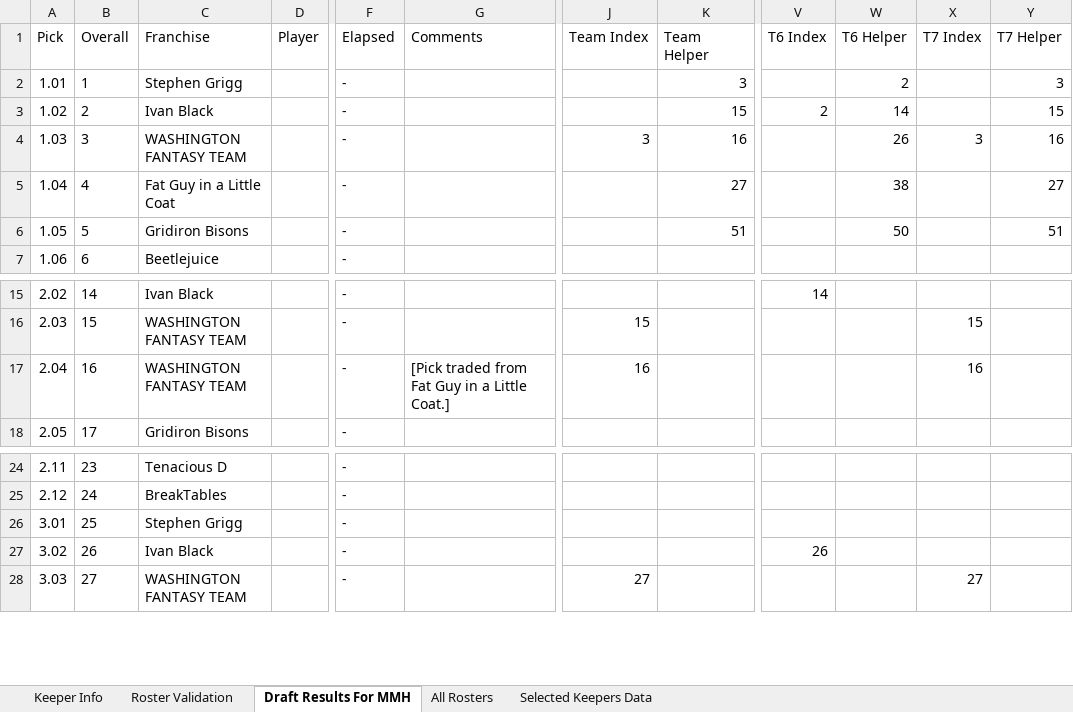
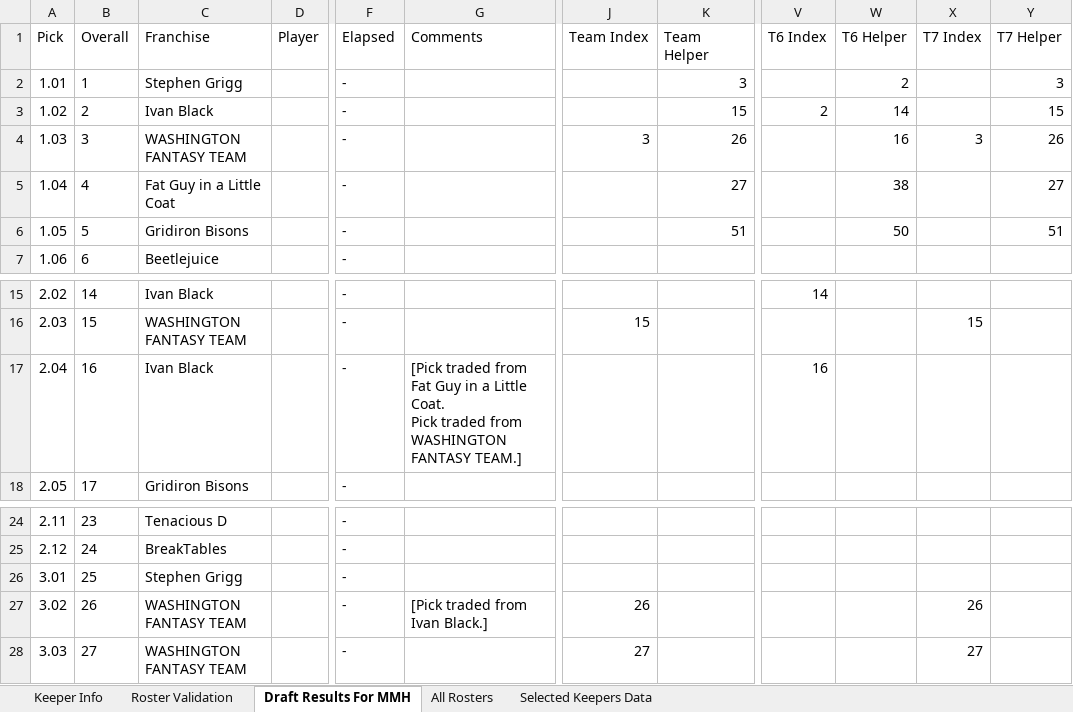
Before and after one commit to cthoesen/knuckleheads, an Excel workbook: public/documents/mmh/MMH-Keeper-Info-2024-Updated.xlsx, sheet Draft Results For MMH, drawn as a sheet; only a part is shown, gaps mark what is left out; values as stored, in another font and other column widths than the file's, no borders; table styles not drawn; ↵ is a line break in a cell; the diff names each change by its address in the sheet, - before the commit and + after, or states it on an @@ line.

```diff
--- a/public/documents/mmh/MMH-Keeper-Info-2024-Updated.xlsx (sheet Draft Results For MMH)
+++ b/public/documents/mmh/MMH-Keeper-Info-2024-Updated.xlsx (sheet Draft Results For MMH)
-K4 (Team Helper): 16
+K4 (Team Helper): 26
-W4 (T6 Helper): 26
+W4 (T6 Helper): 16
-Y4 (T7 Helper): 16
+Y4 (T7 Helper): 26
-C17 (Franchise): WASHINGTON FANTASY TEAM
+C17 (Franchise): Ivan Black
-G17 (Comments): …a Little Coat.]
+G17 (Comments): …a Little Coat. ↵ Pick traded from WASHINGTON FANTASY TEAM.]
-J17 (Team Index): 16
+J17 (Team Index): (empty)
-V17 (T6 Index): (empty)
+V17 (T6 Index): 16
-X17 (T7 Index): 16
+X17 (T7 Index): (empty)
-C27 (Franchise): Ivan Black
+C27 (Franchise): WASHINGTON FANTASY TEAM
-G27 (Comments): (empty)
+G27 (Comments): [Pick traded from Ivan Black.]
-J27 (Team Index): (empty)
+J27 (Team Index): 26
-V27 (T6 Index): 26
+V27 (T6 Index): (empty)
-X27 (T7 Index): (empty)
+X27 (T7 Index): 26
```
Also changed, not shown: sheet Keeper Info, sheet All Rosters, sheet Selected Keepers Data, sheet Roster Validation, formulas that keep their value, 1 other file.
